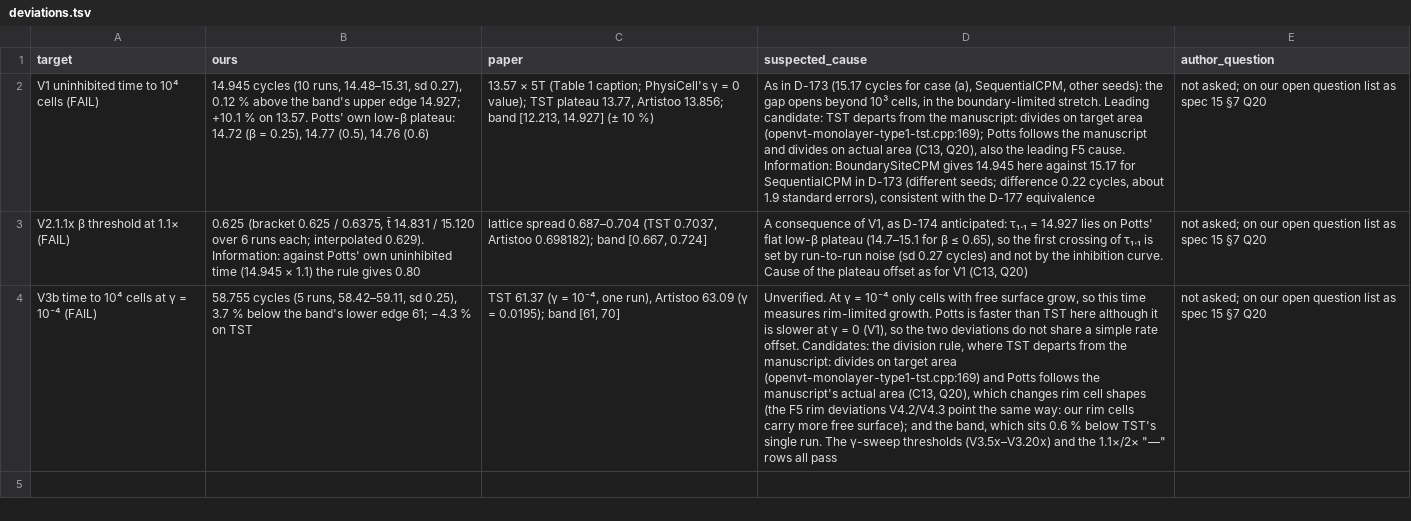
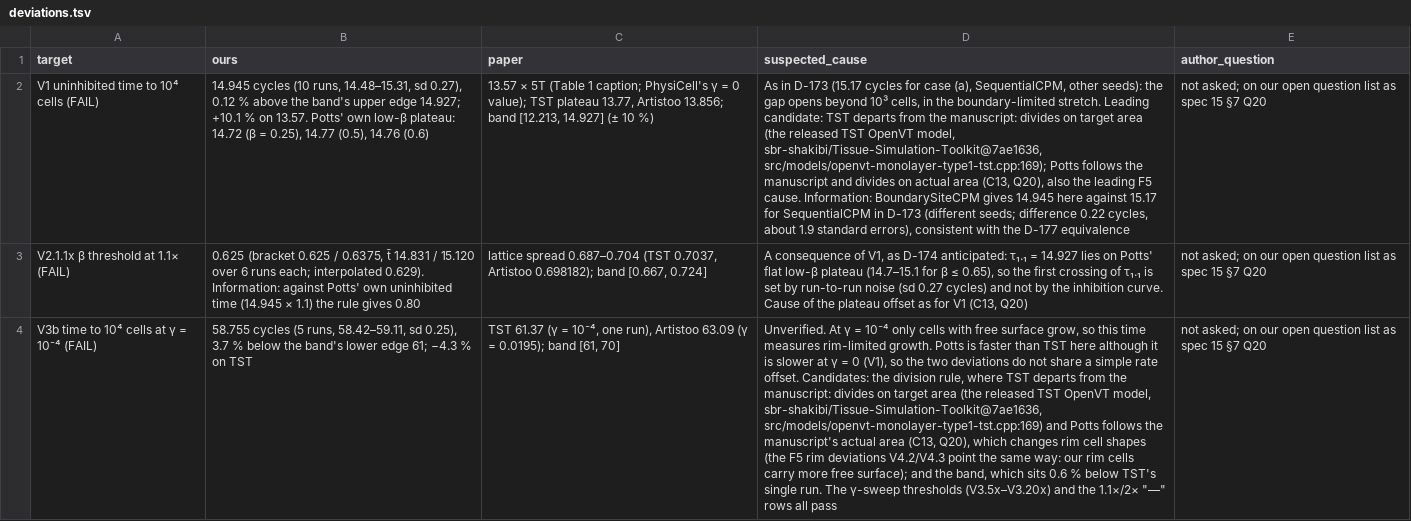
Before and after one commit to PraneethMerugu/Potts.jl, a TSV file: lib/PottsModels/reproductions/data/15/sweeps-2026-10-08/deviations.tsv, drawn as a sheet; the diff names each change by its address in the sheet, - before the commit and + after, or states it on an @@ line.

```diff
--- a/lib/PottsModels/reproductions/data/15/sweeps-2026-10-08/deviations.tsv
+++ b/lib/PottsModels/reproductions/data/15/sweeps-2026-10-08/deviations.tsv
-D2 (suspected_cause): …target area (openvt-monolayer-type1-tst.cpp:169); Potts follows…
+D2 (suspected_cause): …target area (the released TST OpenVT model, sbr-shakibi/Tissue-Simulation-Toolkit@7ae1636, src/models/openvt-monolayer-type1-tst.cpp:169); Potts follows…
-D4 (suspected_cause): …target area (openvt-monolayer-type1-tst.cpp:169) and Potts…
+D4 (suspected_cause): …target area (the released TST OpenVT model, sbr-shakibi/Tissue-Simulation-Toolkit@7ae1636, src/models/openvt-monolayer-type1-tst.cpp:169) and Potts…
```
Also changed, not shown: lib/PottsModels/reproductions/data/15/f5-2026-10-07/deviations.tsv, 2 other files.
